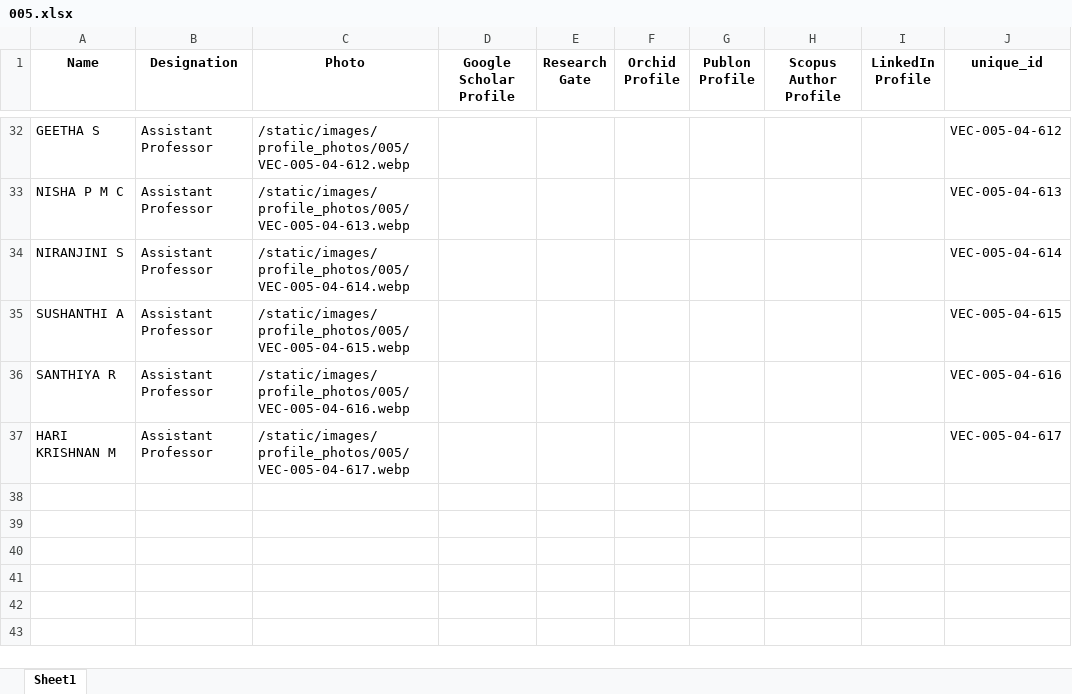
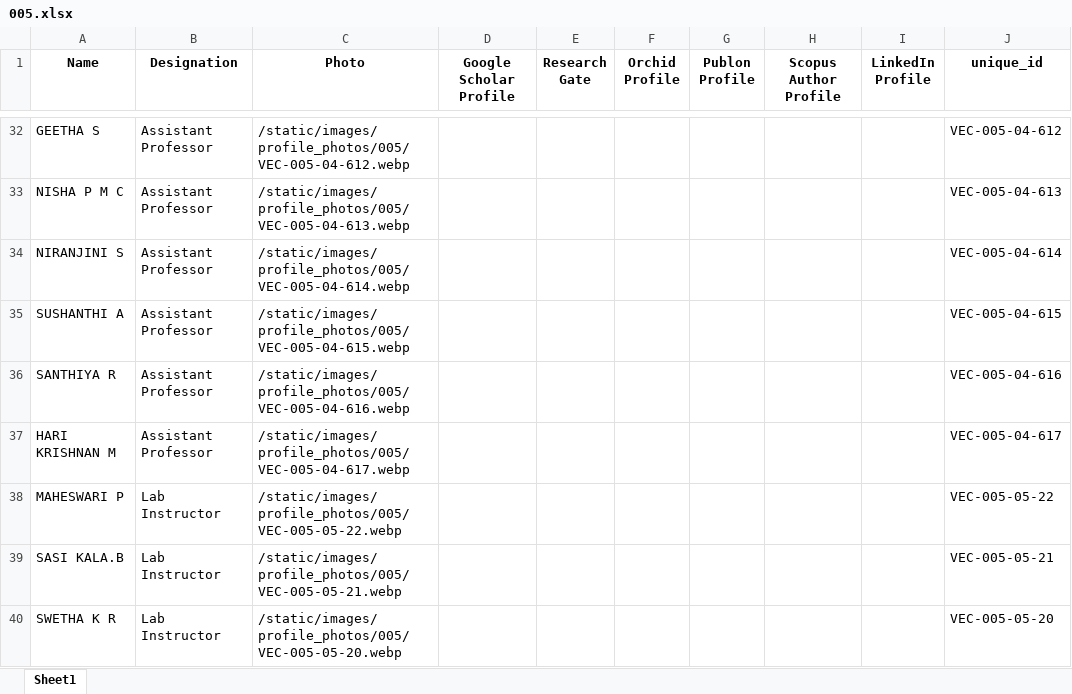
Before and after one commit to Siddharth-magesh/Velammal-Engineering-College-Backend, an Excel workbook: docs/STAFF-DATA/005.xlsx, sheet Sheet1, drawn as a sheet; only a part is shown, gaps mark what is left out; values as stored, in another font and other column widths than the file's, no borders; the diff names each change by its address in the sheet, - before the commit and + after, or states it on an @@ line.

```diff
--- a/docs/STAFF-DATA/005.xlsx (sheet Sheet1)
+++ b/docs/STAFF-DATA/005.xlsx (sheet Sheet1)
+row 38: MAHESWARI P | Lab Instructor | /static/images/profile_photos/005/VEC-005-05-22.webp |  |  |  |  |  |  | VEC-005-05-22
+row 39: SASI KALA.B | Lab Instructor | /static/images/profile_photos/005/VEC-005-05-21.webp |  |  |  |  |  |  | VEC-005-05-21
+row 40: SWETHA K R | Lab Instructor | /static/images/profile_photos/005/VEC-005-05-20.webp |  |  |  |  |  |  | VEC-005-05-20
```
Also changed, not shown: docs/STAFF-DATA/001.xlsx, docs/STAFF-DATA/002.xlsx, 15 other files.
